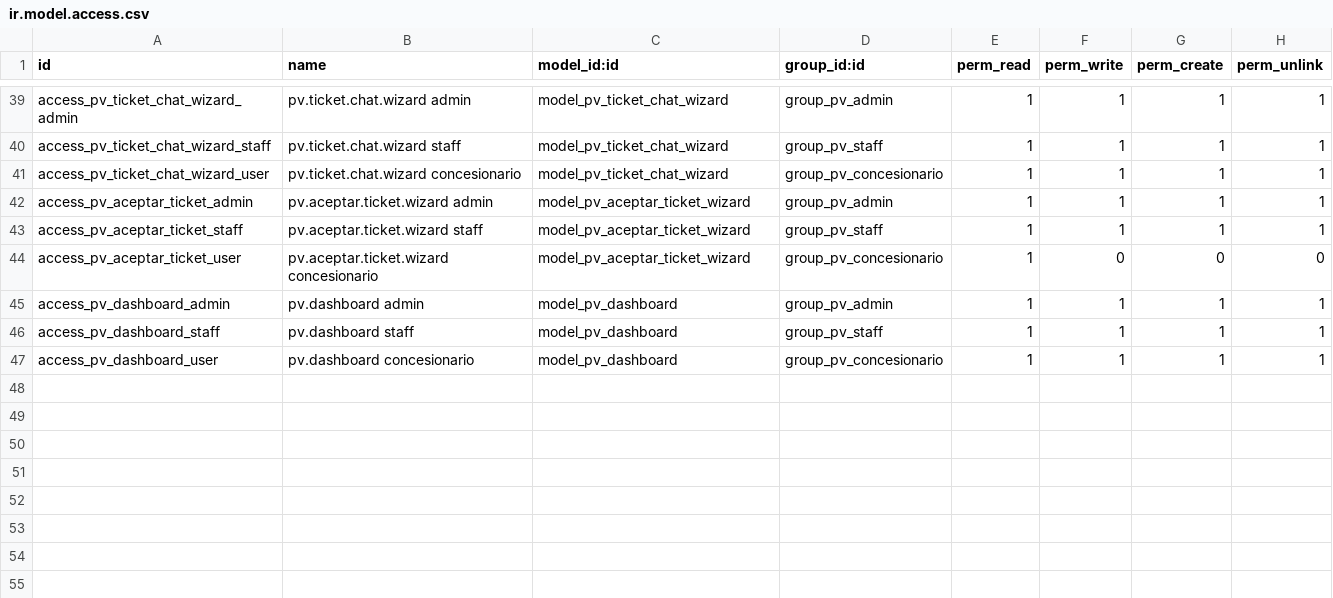
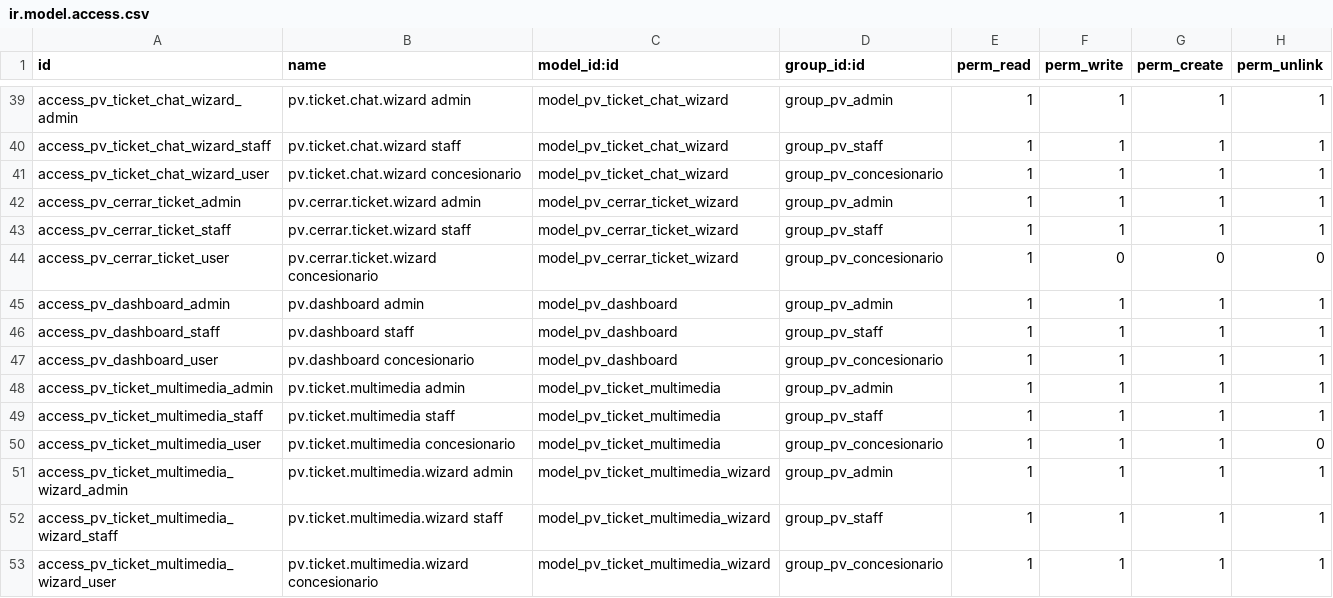
Before and after one commit to ffunes-cru/posventa, a CSV file: security/ir.model.access.csv, drawn as a sheet; only a part is shown, gaps mark what is left out.

```diff
--- a/security/ir.model.access.csv
+++ b/security/ir.model.access.csv
@@ -41,5 +41,5 @@ access_pv_ticket_chat_wizard_staff,pv.ticket.chat.wizard staff,model_pv_ticket_c
 access_pv_ticket_chat_wizard_user,pv.ticket.chat.wizard concesionario,model_pv_ticket_chat_wizard,group_pv_concesionario,1,1,1,1
-access_pv_aceptar_ticket_admin,pv.aceptar.ticket.wizard admin,model_pv_aceptar_ticket_wizard,group_pv_admin,1,1,1,1
-access_pv_aceptar_ticket_staff,pv.aceptar.ticket.wizard staff,model_pv_aceptar_ticket_wizard,group_pv_staff,1,1,1,1
-access_pv_aceptar_ticket_user,pv.aceptar.ticket.wizard concesionario,model_pv_aceptar_ticket_wizard,group_pv_concesionario,1,0,0,0
+access_pv_cerrar_ticket_admin,pv.cerrar.ticket.wizard admin,model_pv_cerrar_ticket_wizard,group_pv_admin,1,1,1,1
+access_pv_cerrar_ticket_staff,pv.cerrar.ticket.wizard staff,model_pv_cerrar_ticket_wizard,group_pv_staff,1,1,1,1
+access_pv_cerrar_ticket_user,pv.cerrar.ticket.wizard concesionario,model_pv_cerrar_ticket_wizard,group_pv_concesionario,1,0,0,0
 access_pv_dashboard_admin,pv.dashboard admin,model_pv_dashboard,group_pv_admin,1,1,1,1
@@ -47 +47,7 @@ access_pv_dashboard_staff,pv.dashboard staff,model_pv_dashboard,group_pv_staff,1
 access_pv_dashboard_user,pv.dashboard concesionario,model_pv_dashboard,group_pv_concesionario,1,1,1,1
+access_pv_ticket_multimedia_admin,pv.ticket.multimedia admin,model_pv_ticket_multimedia,group_pv_admin,1,1,1,1
+access_pv_ticket_multimedia_staff,pv.ticket.multimedia staff,model_pv_ticket_multimedia,group_pv_staff,1,1,1,1
+access_pv_ticket_multimedia_user,pv.ticket.multimedia concesionario,model_pv_ticket_multimedia,group_pv_concesionario,1,1,1,0
+access_pv_ticket_multimedia_wizard_admin,pv.ticket.multimedia.wizard admin,model_pv_ticket_multimedia_wizard,group_pv_admin,1,1,1,1
+access_pv_ticket_multimedia_wizard_staff,pv.ticket.multimedia.wizard staff,model_pv_ticket_multimedia_wizard,group_pv_staff,1,1,1,1
+access_pv_ticket_multimedia_wizard_user,pv.ticket.multimedia.wizard concesionario,model_pv_ticket_multimedia_wizard,group_pv_concesionario,1,1,1,1
```
Also changed, not shown: 37 other files.
